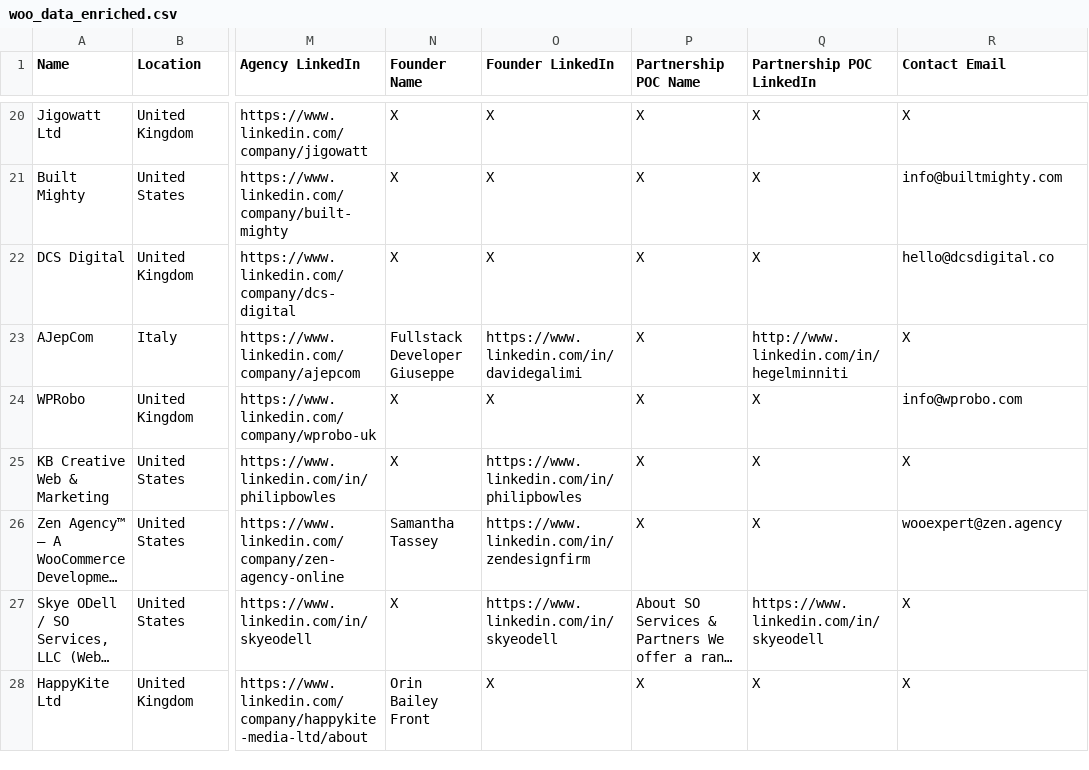
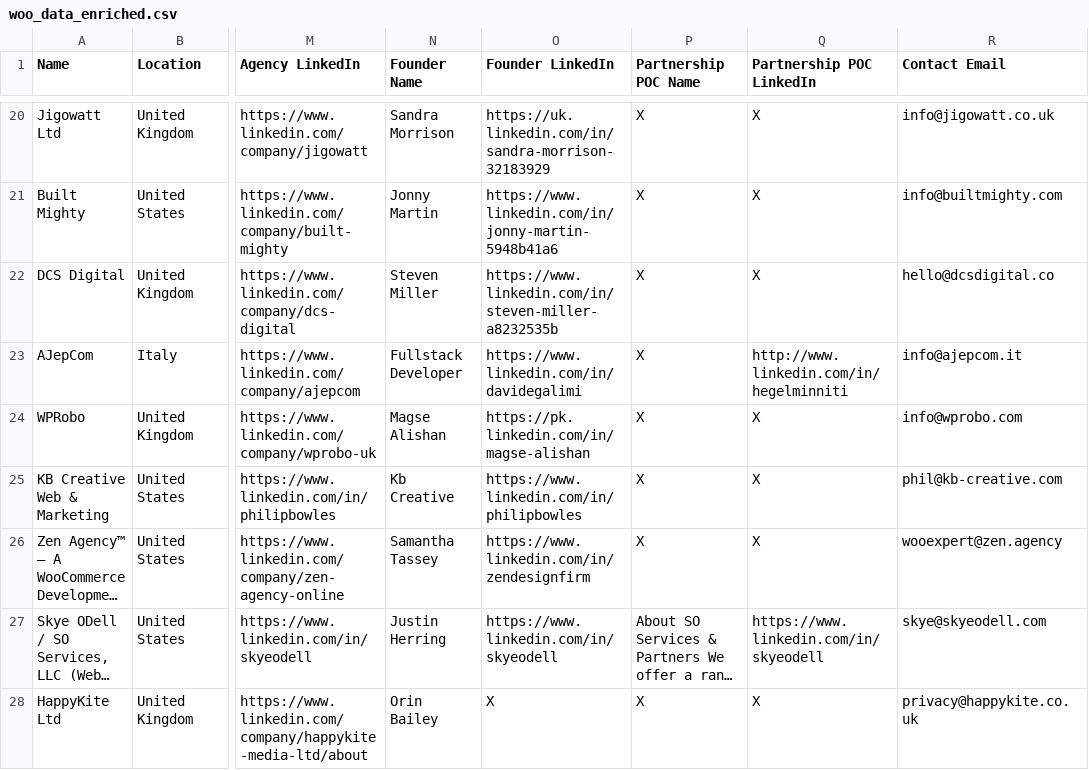
Before and after one commit to abhinavjain-beep/shopify-crawler, a CSV file: woo_data_enriched.csv, drawn as a sheet; only a part is shown, gaps mark what is left out; long unchanged cells end in …; ↵ is a line break in a cell; the diff covers the shown part only; the diff names each change by its address in the sheet, - before the commit and + after, or states it on an @@ line.

```diff
--- a/woo_data_enriched.csv
+++ b/woo_data_enriched.csv
-N20 (Founder Name): X
+N20 (Founder Name): Sandra Morrison
-O20 (Founder LinkedIn): X
+O20 (Founder LinkedIn): https://uk.linkedin.com/in/sandra-morrison-32183929
-R20 (Contact Email): X
+R20 (Contact Email): info@jigowatt.co.uk
-N21 (Founder Name): X
+N21 (Founder Name): Jonny Martin
-O21 (Founder LinkedIn): X
+O21 (Founder LinkedIn): https://www.linkedin.com/in/jonny-martin-5948b41a6
-N22 (Founder Name): X
+N22 (Founder Name): Steven Miller
-O22 (Founder LinkedIn): X
+O22 (Founder LinkedIn): https://www.linkedin.com/in/steven-miller-a8232535b
-N23 (Founder Name): Fullstack Developer ↵ Giuseppe
+N23 (Founder Name): Fullstack Developer
-R23 (Contact Email): X
+R23 (Contact Email): info@ajepcom.it
-N24 (Founder Name): X
+N24 (Founder Name): Magse Alishan
-O24 (Founder LinkedIn): X
+O24 (Founder LinkedIn): https://pk.linkedin.com/in/magse-alishan
-N25 (Founder Name): X
+N25 (Founder Name): Kb Creative
-R25 (Contact Email): X
+R25 (Contact Email): phil@kb-creative.com
-N27 (Founder Name): X
+N27 (Founder Name): Justin Herring
-R27 (Contact Email): X
+R27 (Contact Email): skye@skyeodell.com
-N28 (Founder Name): Orin Bailey ↵ Front
+N28 (Founder Name): Orin Bailey
-R28 (Contact Email): X
+R28 (Contact Email): privacy@happykite.co.uk
```
Also changed, not shown: 166 edited cells elsewhere in this file, 4 other files.
